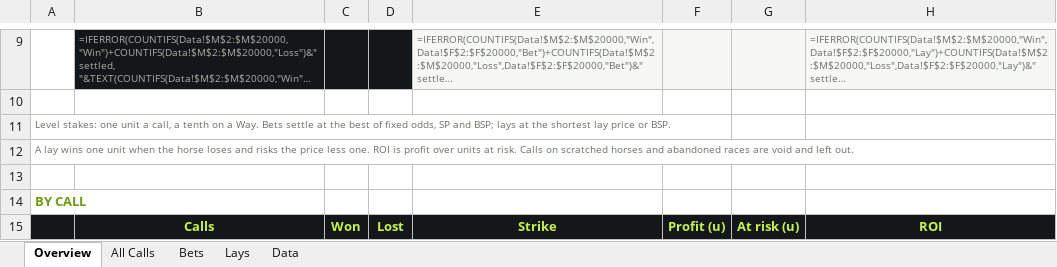
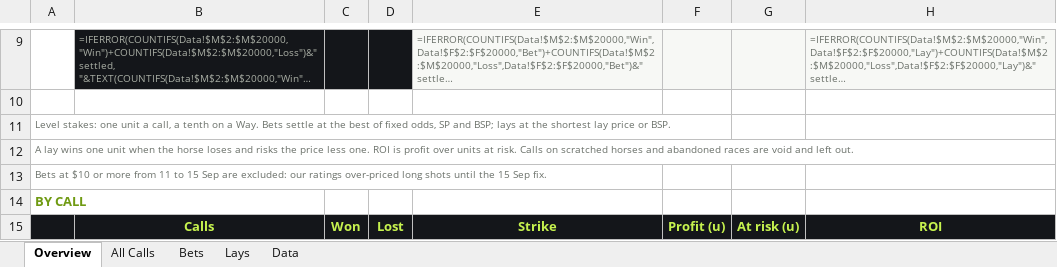
Before and after one commit to zoonmattau/theoverlay, an Excel workbook: marketing/results/Overlay results (live).xlsx, sheet Overview, drawn as a sheet; only a part is shown, gaps mark what is left out; long unchanged cells end in …; values as stored, in another font and other column widths than the file's, no borders; formulas without a stored value are shown as written; charts and pictures and conditional formats not drawn; the diff names each change by its address in the sheet, - before the commit and + after, or states it on an @@ line.

```diff
--- a/marketing/results/Overlay results (live).xlsx (sheet Overview)
+++ b/marketing/results/Overlay results (live).xlsx (sheet Overview)
-A13: (empty)
+A13: Bets at $10 or more from 11 to 15 Sep are excluded: our ratings over-priced long shots until the 15 Sep fix.
```
Also changed, not shown: marketing/results/Overlay results.xlsx, 9 other files.
